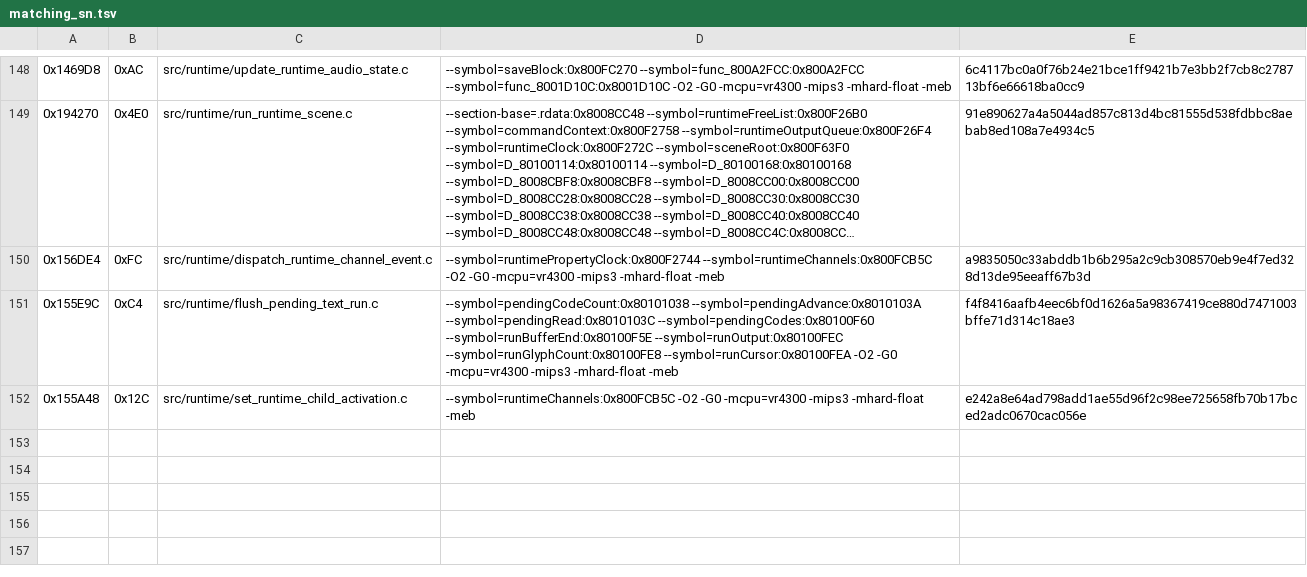
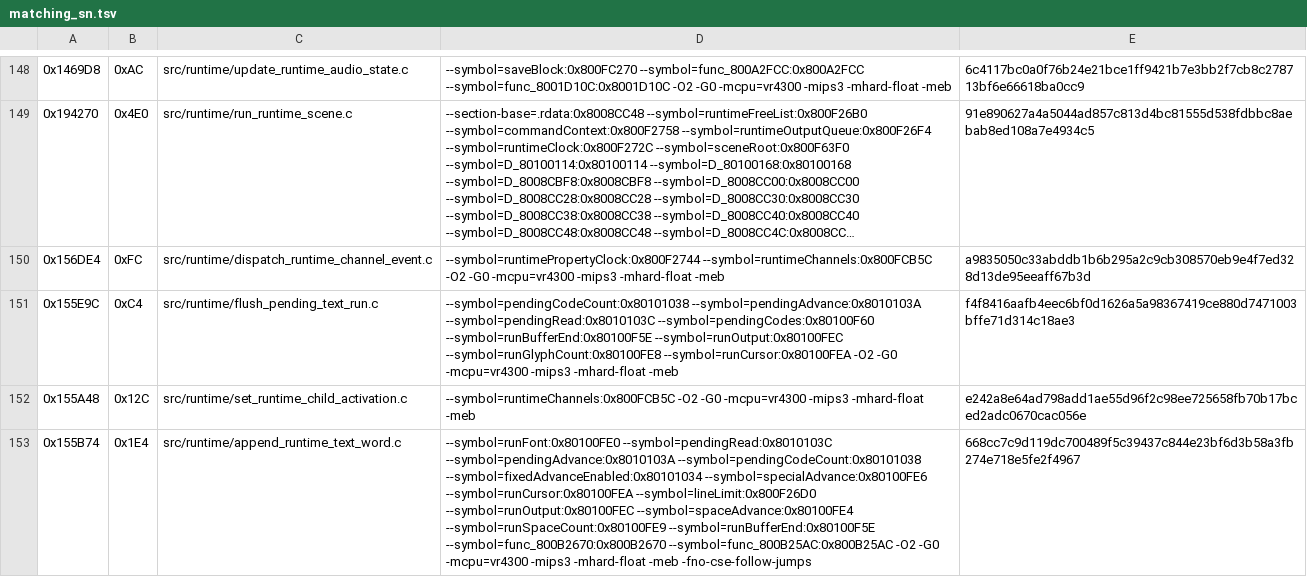
Before and after one commit to TheGh0stShip/Sydney-2000-N64-Prototype, a TSV file: config/runtime/matching_sn.tsv, drawn as a sheet; only a part is shown, gaps mark what is left out; long unchanged cells end in …; the diff names each change by its address in the sheet, - before the commit and + after, or states it on an @@ line.

Commit message:
Match runtime text word append

```diff
--- a/config/runtime/matching_sn.tsv
+++ b/config/runtime/matching_sn.tsv
+row 153: 0x155B74 | 0x1E4 | src/runtime/append_runtime_text_word.c | --symbol=runFont:0x80100FE0 --symbol=pendingRead:0x8010103C --symbol=pendingAdvance:0x8010103A --symbol=pendingCodeCount:0x80101038 --symbol=fixedAdvanceEnabled:0x80101034 --symbol=specialAdvance:0x80100FE6 --symbol=runCursor:0x80100FEA --symbol=lineLimit:0x800F26D0 --symbol=runOutput:0x80100FEC --symbol=spaceAdvance:0x80100FE4 --symbol=runSpaceCount:0x80100FE9 --symbol=runBufferEnd:0x80100F5E --symbol=func_800B2670:0x800B2670 --symbol=func_800B25AC:0x800B25AC -O2 -G0 -mcpu=vr4300 -mips3 -mhard-float -meb -fno-cse-follow-jumps | 668cc7c9d119dc700489f5c39437c844e23bf6d3b58a3fb274e718e5fe2f4967
```
Also changed, not shown: 2 other files.
